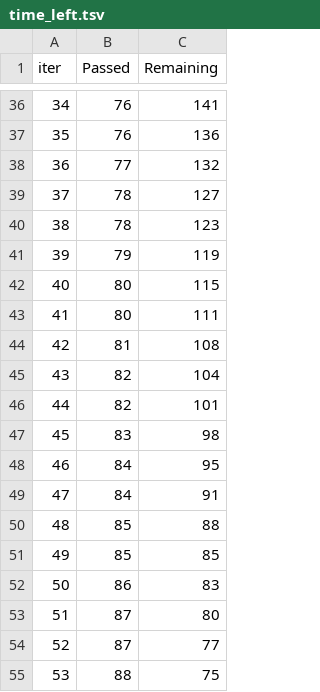
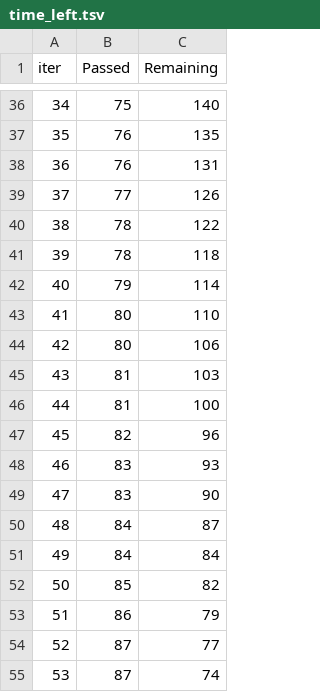
Before and after one commit to PrachiBarache/Churn-analysis, a TSV file: catboost_info/time_left.tsv, drawn as a sheet; only a part is shown, gaps mark what is left out; the diff covers the shown part only.

```diff
--- a/catboost_info/time_left.tsv
+++ b/catboost_info/time_left.tsv
@@ -36,20 +36,20 @@ iter	Passed	Remaining
-34	76	141
-35	76	136
-36	77	132
-37	78	127
-38	78	123
-39	79	119
-40	80	115
-41	80	111
-42	81	108
-43	82	104
-44	82	101
-45	83	98
-46	84	95
-47	84	91
-48	85	88
-49	85	85
-50	86	83
-51	87	80
+34	75	140
+35	76	135
+36	76	131
+37	77	126
+38	78	122
+39	78	118
+40	79	114
+41	80	110
+42	80	106
+43	81	103
+44	81	100
+45	82	96
+46	83	93
+47	83	90
+48	84	87
+49	84	84
+50	85	82
+51	86	79
 52	87	77
-53	88	75
+53	87	74
```
Also changed, not shown: 93 edited cells elsewhere in this file, 7 other files.
